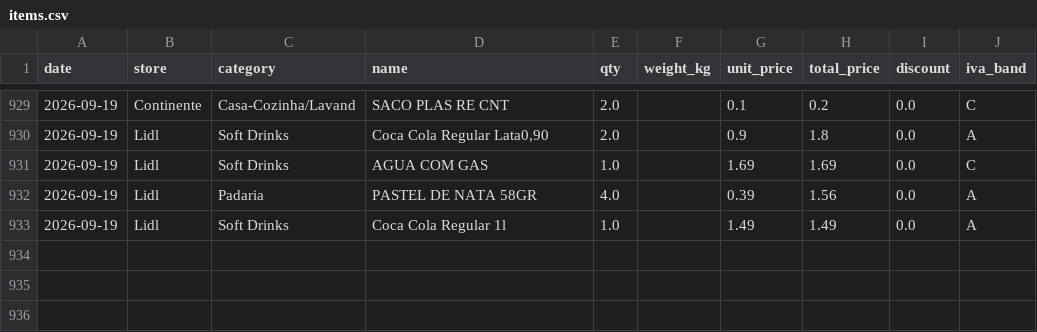
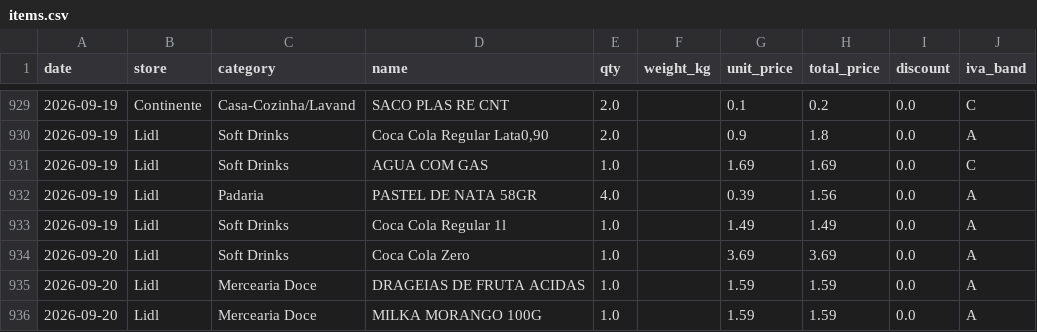
Before and after one commit to vopros21/grocery-planner, a CSV file: data/items.csv, drawn as a sheet; only a part is shown, gaps mark what is left out.

Commit message:
add receipt 25000228912026092032860_2b15c2

```diff
--- a/data/items.csv
+++ b/data/items.csv
@@ -933 +933,4 @@ date,store,category,name,qty,weight_kg,unit_price,total_price,discount,iva_band
 2026-09-19,Lidl,Soft Drinks,Coca Cola Regular 1l,1.0,,1.49,1.49,0.0,A
+2026-09-20,Lidl,Soft Drinks,Coca Cola Zero,1.0,,3.69,3.69,0.0,A
+2026-09-20,Lidl,Mercearia Doce,DRAGEIAS DE FRUTA ACIDAS,1.0,,1.59,1.59,0.0,A
+2026-09-20,Lidl,Mercearia Doce,MILKA MORANGO 100G,1.0,,1.59,1.59,0.0,A
```
